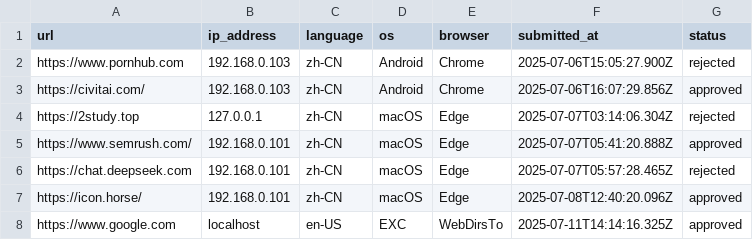
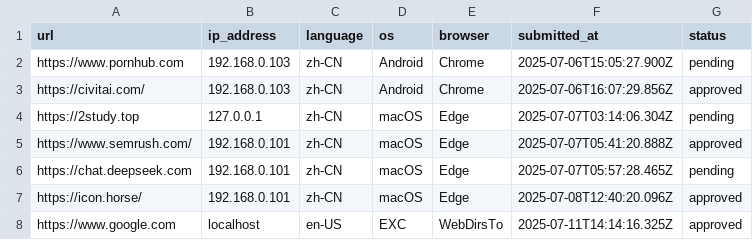
Before and after one commit to excing/testnote, a CSV file: todo.csv, drawn as a sheet.

Commit message:
Update todo.csv

```diff
--- a/todo.csv
+++ b/todo.csv
@@ -1,7 +1,7 @@
 url,ip_address,language,os,browser,submitted_at,status
-"https://www.pornhub.com","192.168.0.103","zh-CN","Android","Chrome","2025-07-06T15:05:27.900Z","rejected"
+"https://www.pornhub.com","192.168.0.103","zh-CN","Android","Chrome","2025-07-06T15:05:27.900Z","pending"
 "https://civitai.com/","192.168.0.103","zh-CN","Android","Chrome","2025-07-06T16:07:29.856Z","approved"
-"https://2study.top","127.0.0.1","zh-CN","macOS","Edge","2025-07-07T03:14:06.304Z","rejected"
+"https://2study.top","127.0.0.1","zh-CN","macOS","Edge","2025-07-07T03:14:06.304Z","pending"
 "https://www.semrush.com/","192.168.0.101","zh-CN","macOS","Edge","2025-07-07T05:41:20.888Z","approved"
-"https://chat.deepseek.com","192.168.0.101","zh-CN","macOS","Edge","2025-07-07T05:57:28.465Z","rejected"
+"https://chat.deepseek.com","192.168.0.101","zh-CN","macOS","Edge","2025-07-07T05:57:28.465Z","pending"
 "https://icon.horse/","192.168.0.101","zh-CN","macOS","Edge","2025-07-08T12:40:20.096Z","approved"
```
